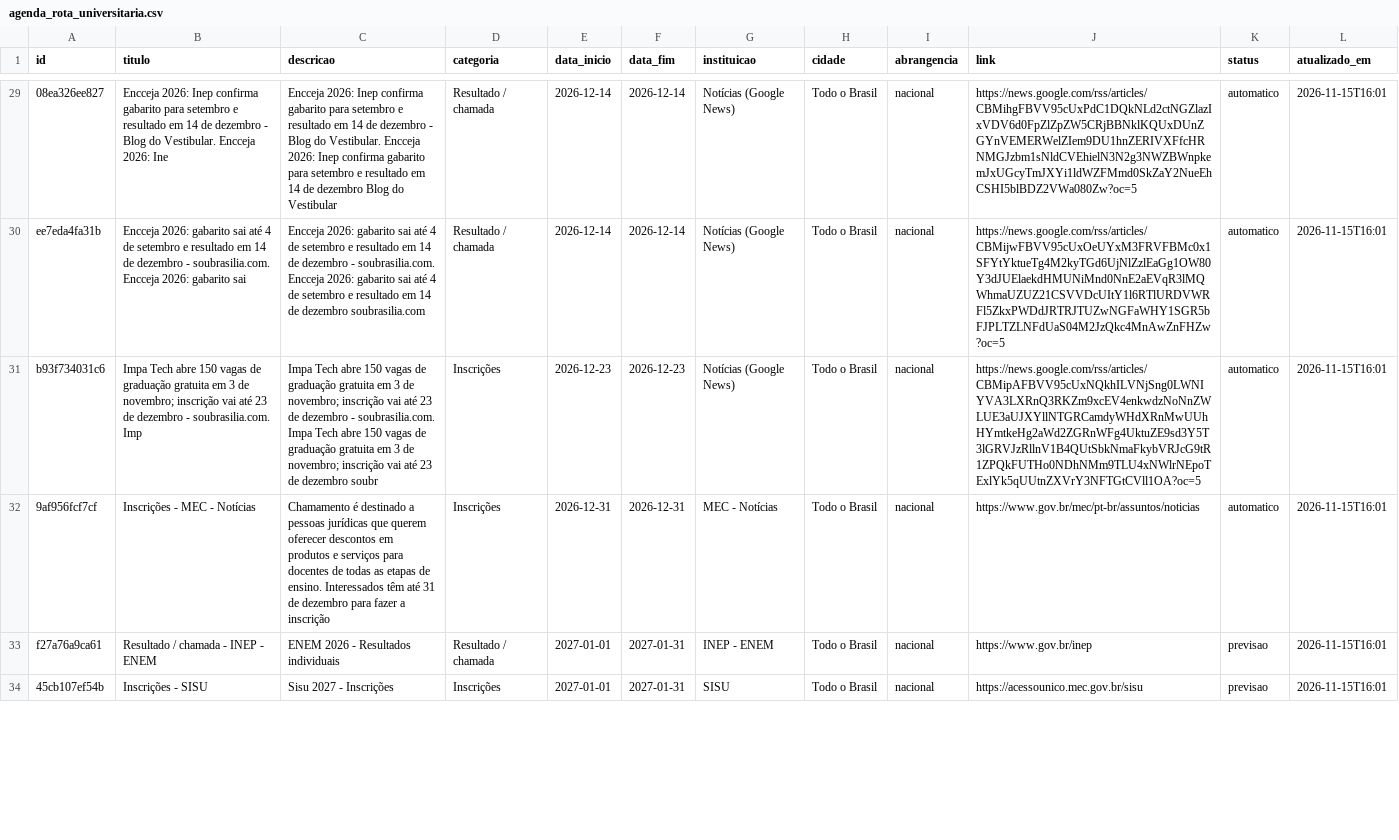
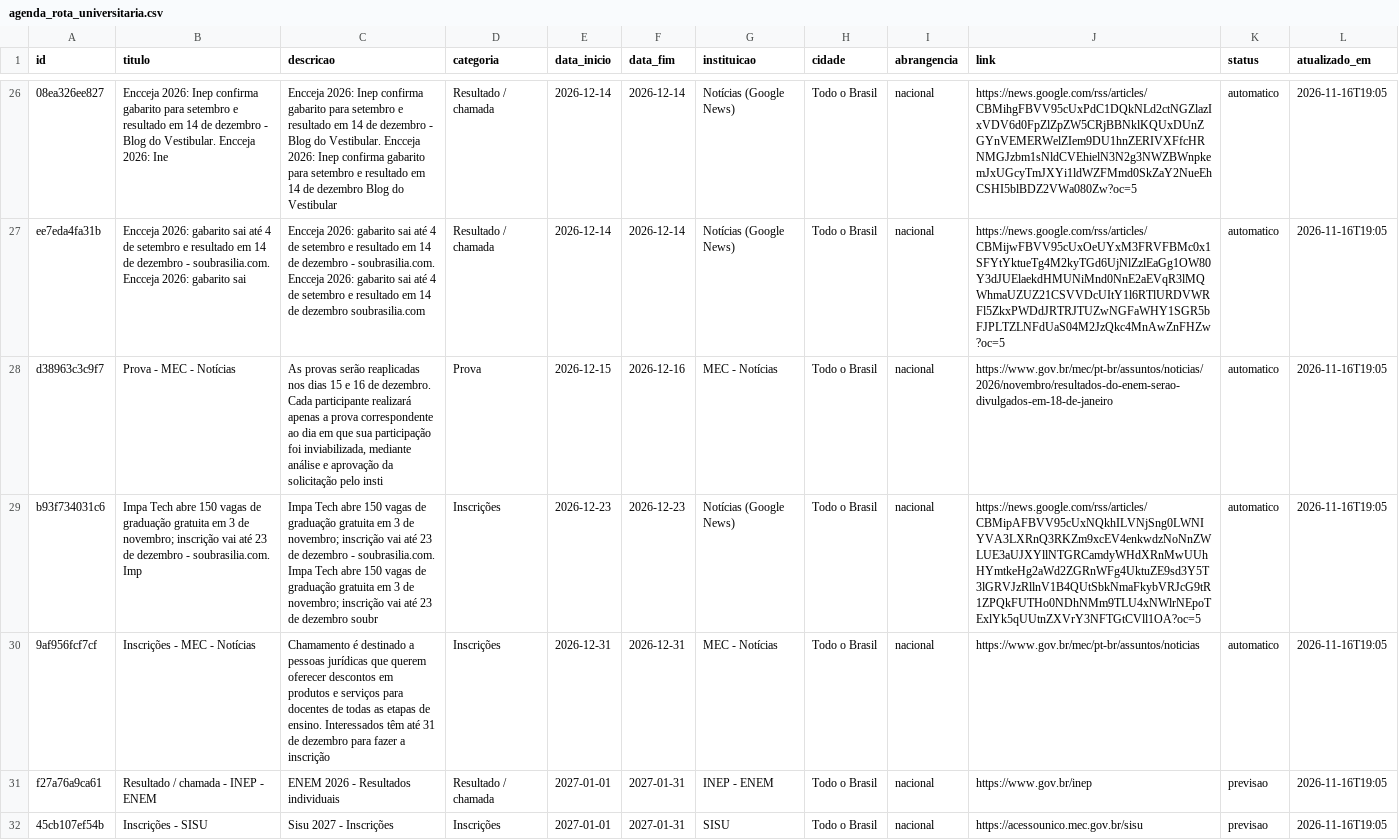
Before and after one commit to rhenanteix/agente-busca-vestibular, a CSV file: docs/agenda_rota_universitaria.csv, drawn as a sheet; only a part is shown, gaps mark what is left out; addresses are those after the commit; the diff covers the shown part only; the diff names each change by its address in the sheet, - before the commit and + after, or states it on an @@ line.

```diff
--- a/docs/agenda_rota_universitaria.csv
+++ b/docs/agenda_rota_universitaria.csv
-L26:L27 (atualizado_em): 2026-11-15T16:01
+L26:L27 (atualizado_em): 2026-11-16T19:05
+row 28: d38963c3c9f7 | Prova - MEC - Notícias | As provas serão reaplicadas nos dias 15 e 16 de dezembro. Cada participante realizará apenas a prova correspondente ao dia em que sua participação foi inviabilizada, mediante análise e aprovação da solicitação pelo insti | Prova | 2026-12-15 | 2026-12-16 | MEC - Notícias | Todo o Brasil | nacional | https://www.gov.br/mec/pt-br/assuntos/noticias/2026/novembro/resultados-do-enem-serao-divulgados-em-18-de-janeiro | automatico | 2026-11-16T19:05
-L29:L32 (atualizado_em): 2026-11-15T16:01
+L29:L32 (atualizado_em): 2026-11-16T19:05
```
Also changed, not shown: 5 added rows, 5 removed rows and 45 edited cells elsewhere in this file, docs/eventos.csv, 8 other files.
